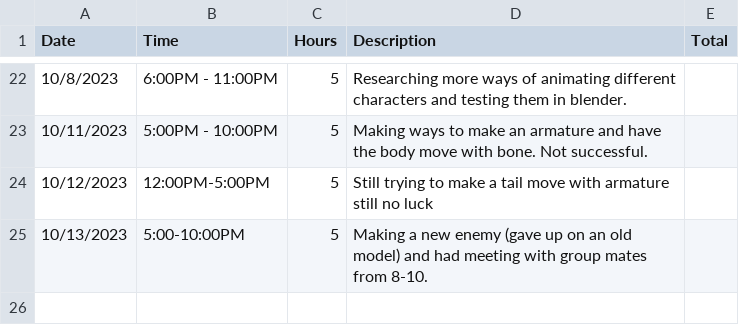
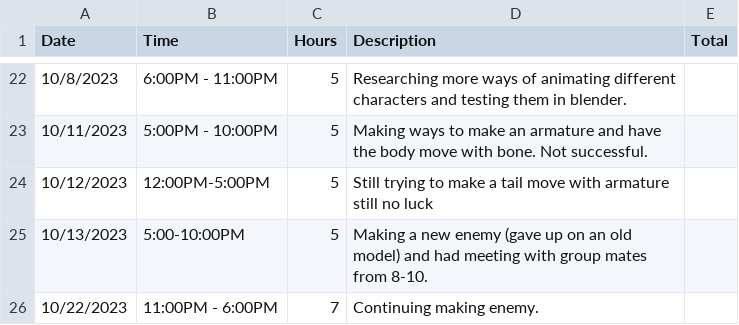
Before and after one commit to Kazuto1120/chocohippo, a CSV file: CISC-4900-Time-Log.csv, drawn as a sheet; only a part is shown, gaps mark what is left out; the diff names each change by its address in the sheet, - before the commit and + after, or states it on an @@ line.

Commit message:
Update on progress for Sunday October 22, 2023

```diff
--- a/CISC-4900-Time-Log.csv
+++ b/CISC-4900-Time-Log.csv
+row 26: 10/22/2023 | 11:00PM - 6:00PM | 7 | Continuing making enemy.
```
